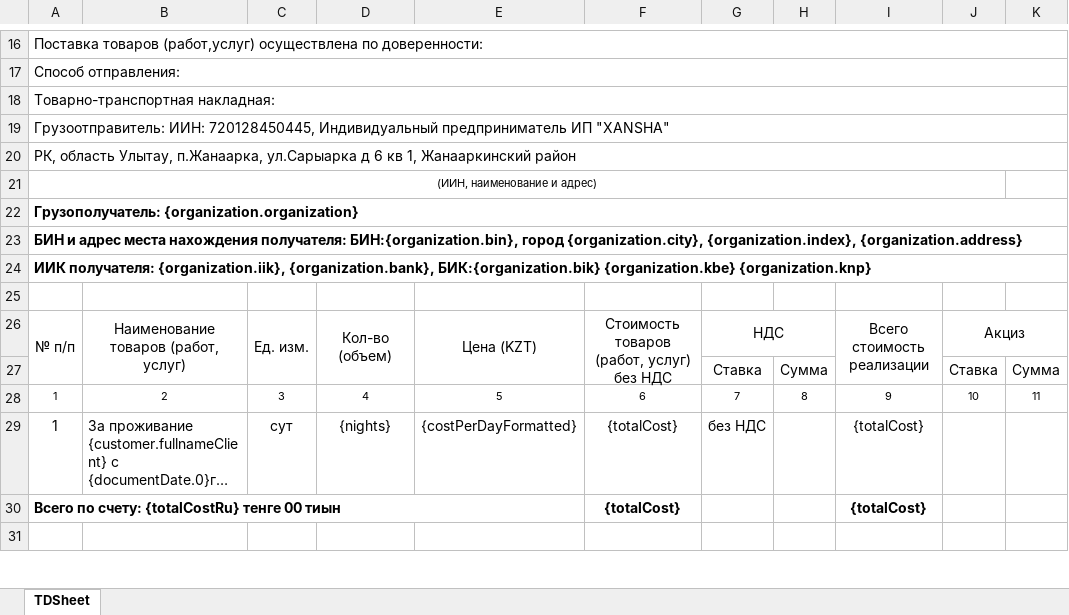
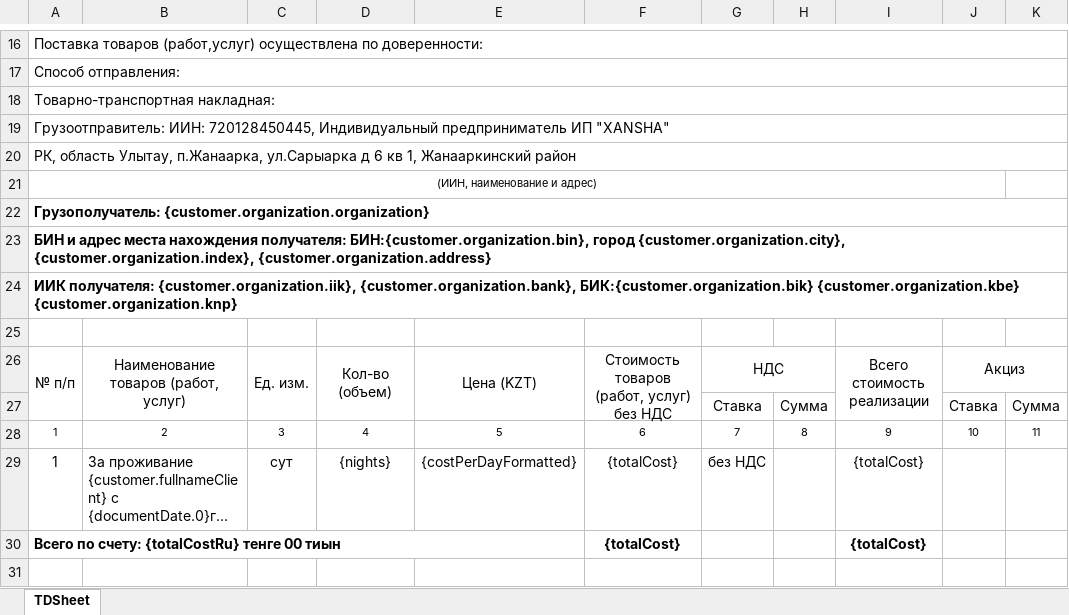
Before and after one commit to Zaccal/Docify, an Excel workbook: apps/excel-service/templates/XANSHA/Tax Invoice.xlsx, sheet TDSheet, drawn as a sheet; only a part is shown, gaps mark what is left out; long unchanged cells end in …; values as stored, in another font and other column widths than the file's, no borders; charts and pictures not drawn; the diff names each change by its address in the sheet, - before the commit and + after, or states it on an @@ line.

```diff
--- a/apps/excel-service/templates/XANSHA/Tax Invoice.xlsx (sheet TDSheet)
+++ b/apps/excel-service/templates/XANSHA/Tax Invoice.xlsx (sheet TDSheet)
-A22: Грузополучатель: {organization.organization}
+A22: Грузополучатель: {customer.organization.organization}
-A23: …нахождения получателя: БИН:{organization.bin}, город {organization.city}, {organization.index}, {organization.address}
+A23: …нахождения получателя: БИН:{customer.organization.bin}, город {customer.organization.city}, {customer.organization.index}, {customer.organization.address}
-A24: ИИК получателя: {organization.iik}, {organization.bank}, БИК:{organization.bik} {organization.kbe} {organization.knp}
+A24: ИИК получателя: {customer.organization.iik}, {customer.organization.bank}, БИК:{customer.organization.bik} {customer.organization.kbe} {customer.organization.knp}
```
Also changed, not shown: apps/excel-service/templates/NomadDocs/Cash Receipt Order.xlsx, apps/excel-service/templates/NomadDocs/Tax Invoice.xlsx, 27 other files.
